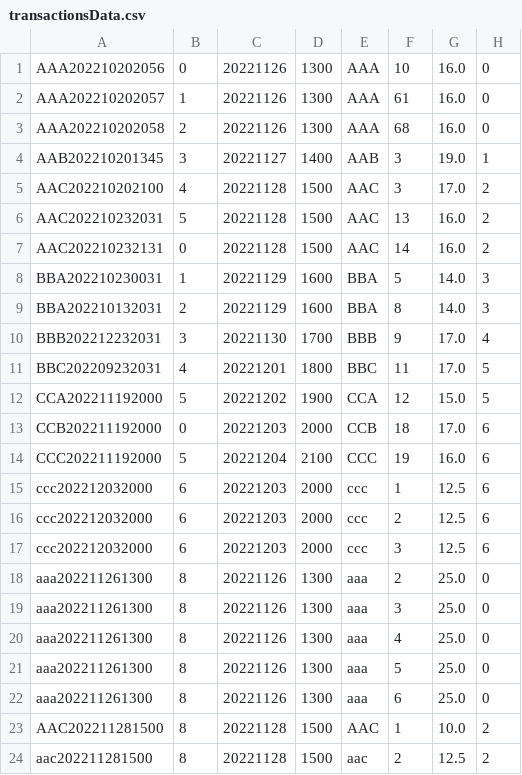
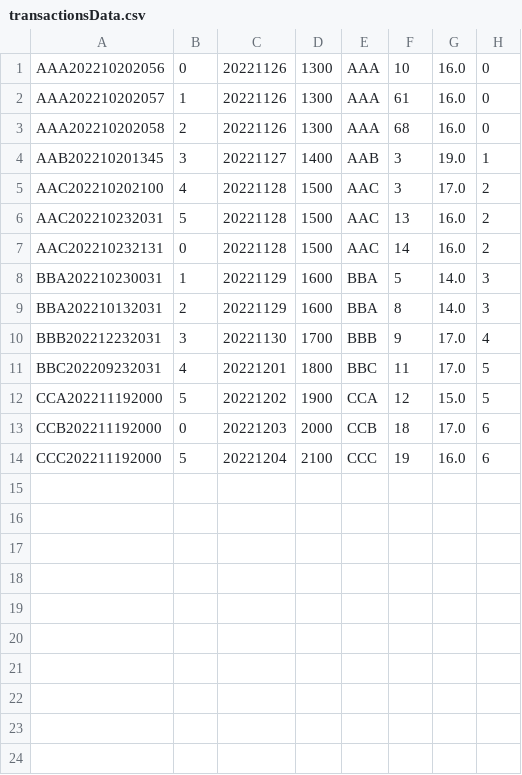
Before and after one commit to woonyee28/sc2002-project, a CSV file: database/transactionsData.csv, drawn as a sheet.

```diff
--- a/database/transactionsData.csv
+++ b/database/transactionsData.csv
@@ -14,11 +14 @@ CCB202211192000,0,20221203,2000,CCB,18,17.0,6
 CCC202211192000,5,20221204,2100,CCC,19,16.0,6
-ccc202212032000,6,20221203,2000,ccc,1,12.5,6
-ccc202212032000,6,20221203,2000,ccc,2,12.5,6
-ccc202212032000,6,20221203,2000,ccc,3,12.5,6
-aaa202211261300,8,20221126,1300,aaa,2,25.0,0
-aaa202211261300,8,20221126,1300,aaa,3,25.0,0
-aaa202211261300,8,20221126,1300,aaa,4,25.0,0
-aaa202211261300,8,20221126,1300,aaa,5,25.0,0
-aaa202211261300,8,20221126,1300,aaa,6,25.0,0
-AAC202211281500,8,20221128,1500,AAC,1,10.0,2
-aac202211281500,8,20221128,1500,aac,2,12.5,2
```
Also changed, not shown: database/cinemasData.csv, database/movieGoersData.csv, 3 other files.
